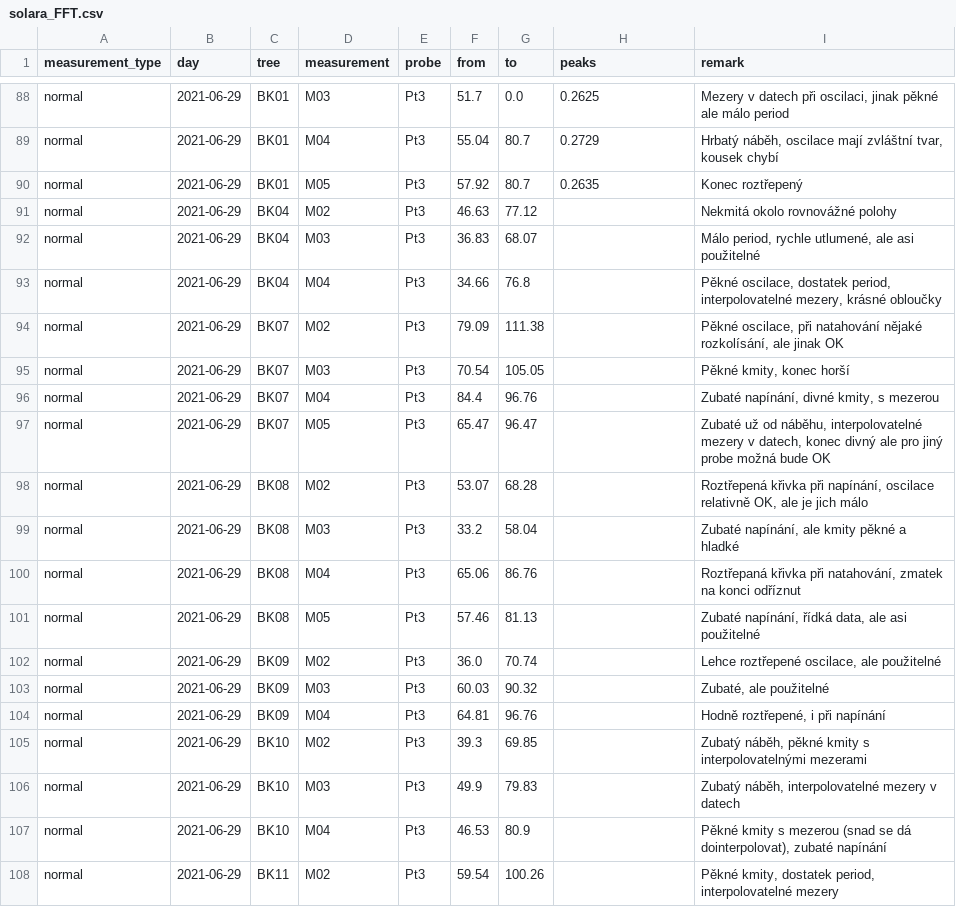
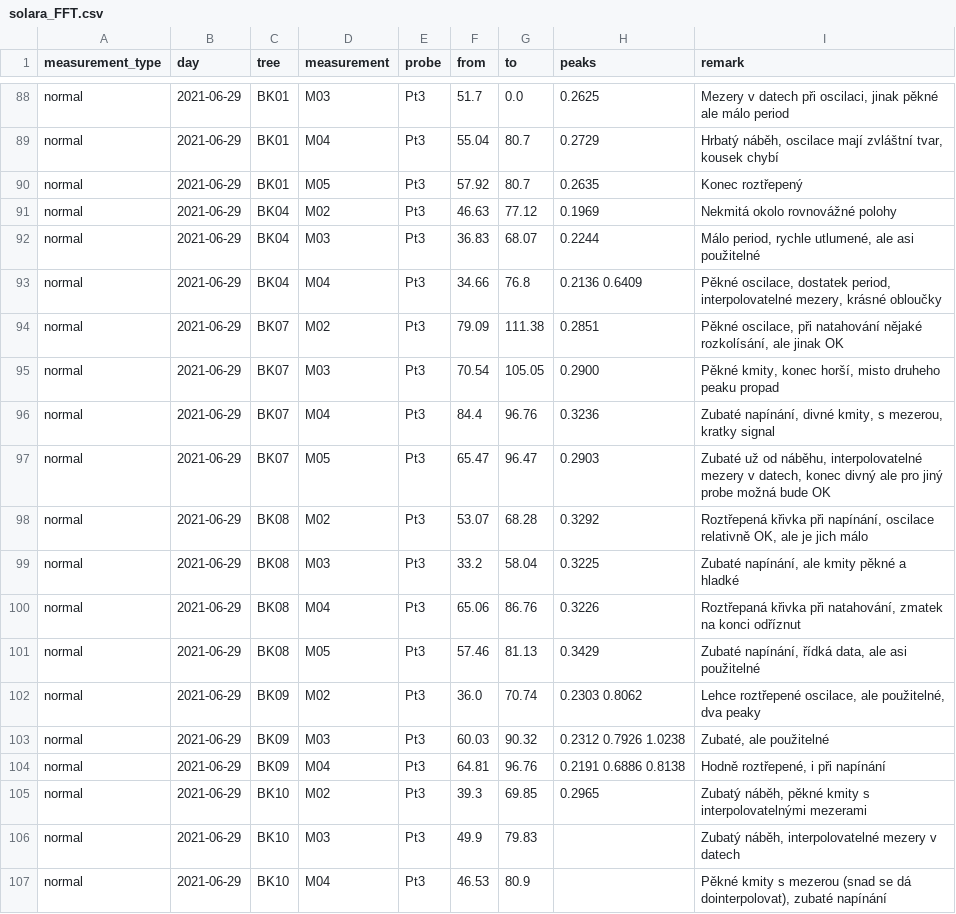
Before and after one commit to arborist-mendelu/dynatree, a CSV file: csv/solara_FFT.csv, drawn as a sheet; only a part is shown, gaps mark what is left out; the shorter side is filled out with more unchanged rows.

```diff
--- a/csv/solara_FFT.csv
+++ b/csv/solara_FFT.csv
@@ -90,17 +90,17 @@ normal,2021-06-29,BK01,M04,Pt3,55.04,80.7, 0.2729,"Hrbatý náběh, oscilace maj
 normal,2021-06-29,BK01,M05,Pt3,57.92,80.7, 0.2635,Konec roztřepený
-normal,2021-06-29,BK04,M02,Pt3,46.63,77.12,,Nekmitá okolo rovnovážné polohy
-normal,2021-06-29,BK04,M03,Pt3,36.83,68.07,,"Málo period, rychle utlumené, ale asi použitelné"
-normal,2021-06-29,BK04,M04,Pt3,34.66,76.8,,"Pěkné oscilace, dostatek period, interpolovatelné mezery, krásné obloučky"
-normal,2021-06-29,BK07,M02,Pt3,79.09,111.38,,"Pěkné oscilace, při natahování nějaké rozkolísání, ale jinak OK"
-normal,2021-06-29,BK07,M03,Pt3,70.54,105.05,,"Pěkné kmity, konec horší"
-normal,2021-06-29,BK07,M04,Pt3,84.4,96.76,,"Zubaté napínání, divné kmity, s mezerou"
-normal,2021-06-29,BK07,M05,Pt3,65.47,96.47,,"Zubaté už od náběhu, interpolovatelné mezery v datech, konec divný ale pro jiný probe možná bude OK"
-normal,2021-06-29,BK08,M02,Pt3,53.07,68.28,,"Roztřepená křivka při napínání, oscilace relativně OK, ale je jich málo"
-normal,2021-06-29,BK08,M03,Pt3,33.2,58.04,,"Zubaté napínání, ale kmity pěkné a hladké"
-normal,2021-06-29,BK08,M04,Pt3,65.06,86.76,,"Roztřepaná křivka při natahování, zmatek na konci odříznut"
-normal,2021-06-29,BK08,M05,Pt3,57.46,81.13,,"Zubaté napínání, řídká data, ale asi použitelné"
-normal,2021-06-29,BK09,M02,Pt3,36.0,70.74,,"Lehce roztřepené oscilace, ale použitelné"
-normal,2021-06-29,BK09,M03,Pt3,60.03,90.32,,"Zubaté, ale použitelné"
-normal,2021-06-29,BK09,M04,Pt3,64.81,96.76,,"Hodně roztřepené, i při napínání"
-normal,2021-06-29,BK10,M02,Pt3,39.3,69.85,,"Zubatý náběh, pěkné kmity s interpolovatelnými mezerami"
+normal,2021-06-29,BK04,M02,Pt3,46.63,77.12, 0.1969,Nekmitá okolo rovnovážné polohy
+normal,2021-06-29,BK04,M03,Pt3,36.83,68.07, 0.2244,"Málo period, rychle utlumené, ale asi použitelné"
+normal,2021-06-29,BK04,M04,Pt3,34.66,76.8, 0.2136 0.6409,"Pěkné oscilace, dostatek period, interpolovatelné mezery, krásné obloučky"
+normal,2021-06-29,BK07,M02,Pt3,79.09,111.38, 0.2851,"Pěkné oscilace, při natahování nějaké rozkolísání, ale jinak OK"
+normal,2021-06-29,BK07,M03,Pt3,70.54,105.05, 0.2900,"Pěkné kmity, konec horší, misto druheho peaku propad"
+normal,2021-06-29,BK07,M04,Pt3,84.4,96.76, 0.3236,"Zubaté napínání, divné kmity, s mezerou, kratky signal"
+normal,2021-06-29,BK07,M05,Pt3,65.47,96.47, 0.2903,"Zubaté už od náběhu, interpolovatelné mezery v datech, konec divný ale pro jiný probe možná bude OK"
+normal,2021-06-29,BK08,M02,Pt3,53.07,68.28, 0.3292,"Roztřepená křivka při napínání, oscilace relativně OK, ale je jich málo"
+normal,2021-06-29,BK08,M03,Pt3,33.2,58.04, 0.3225,"Zubaté napínání, ale kmity pěkné a hladké"
+normal,2021-06-29,BK08,M04,Pt3,65.06,86.76, 0.3226,"Roztřepaná křivka při natahování, zmatek na konci odříznut"
+normal,2021-06-29,BK08,M05,Pt3,57.46,81.13, 0.3429,"Zubaté napínání, řídká data, ale asi použitelné"
+normal,2021-06-29,BK09,M02,Pt3,36.0,70.74, 0.2303 0.8062,"Lehce roztřepené oscilace, ale použitelné, dva peaky"
+normal,2021-06-29,BK09,M03,Pt3,60.03,90.32, 0.2312 0.7926 1.0238,"Zubaté, ale použitelné"
+normal,2021-06-29,BK09,M04,Pt3,64.81,96.76, 0.2191 0.6886 0.8138,"Hodně roztřepené, i při napínání"
+normal,2021-06-29,BK10,M02,Pt3,39.3,69.85, 0.2965,"Zubatý náběh, pěkné kmity s interpolovatelnými mezerami"
 normal,2021-06-29,BK10,M03,Pt3,49.9,79.83,,"Zubatý náběh, interpolovatelné mezery v datech"
```
Also changed, not shown: 1 other file.
